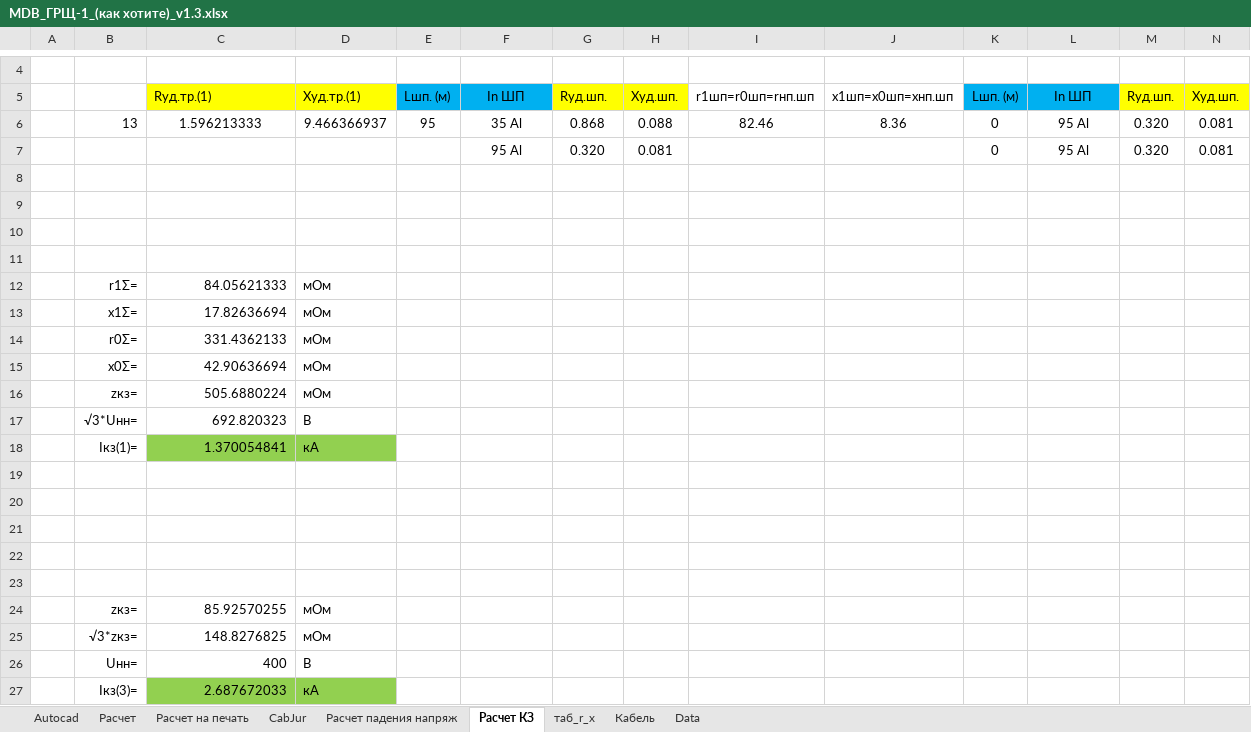
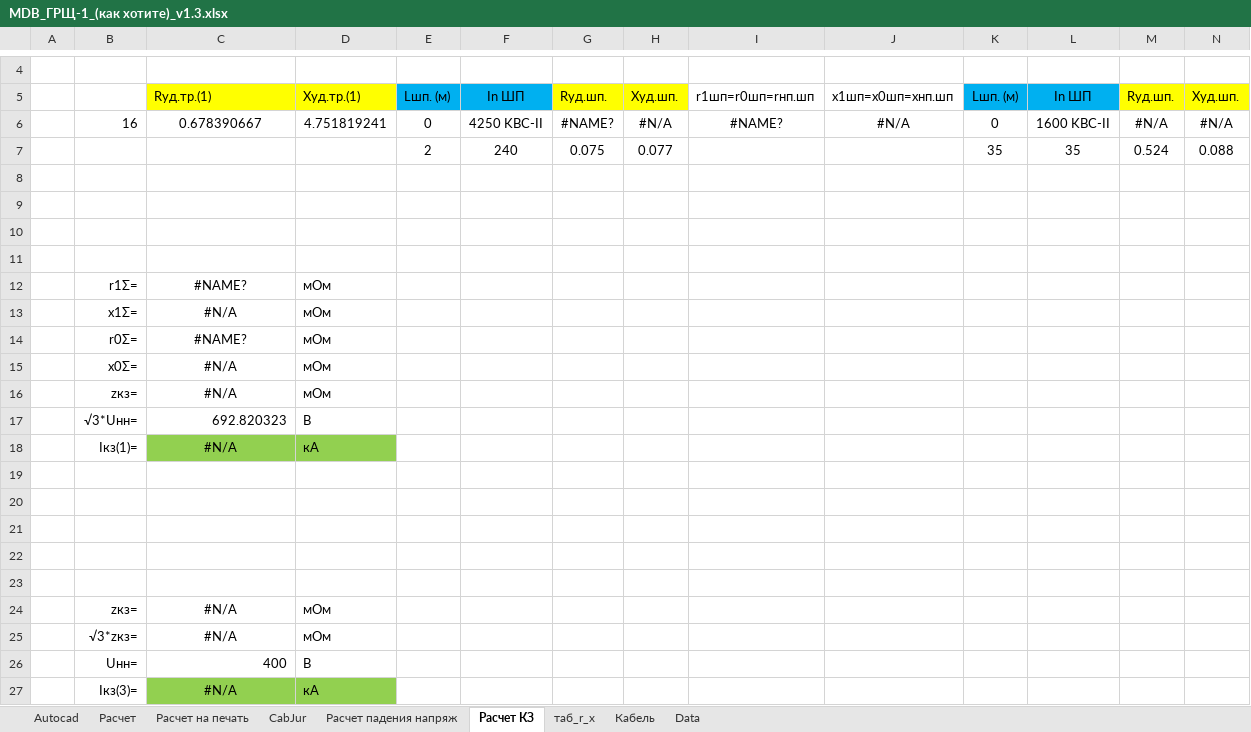
Before and after one commit to Derie1/ExcelCalcSync, an Excel workbook: Calc/MDB_ГРЩ-1_(как хотите)_v1.3.xlsx, sheet Расчет КЗ, drawn as a sheet; only a part is shown, gaps mark what is left out; values as stored, in another font and other column widths than the file's, no borders; charts and pictures not drawn; removed rows and columns are numbered as before the commit, all else as after; rows hold the shown columns only; the diff names each change by its address in the sheet, - before the commit and + after, or states it on an @@ line.

```diff
--- a/Calc/MDB_ГРЩ-1_(как хотите)_v1.3.xlsx (sheet Расчет КЗ)
+++ b/Calc/MDB_ГРЩ-1_(как хотите)_v1.3.xlsx (sheet Расчет КЗ)
-row 6:  | 13 | 1.596213333 | 9.466366937 | 95 | 35 Al | 0.868 | 0.088 | 82.46 | 8.36 | 0 | 95 Al | 0.320 | 0.081
-row 7:  |  |  |  |  | 95 Al | 0.320 | 0.081 |  |  | 0 | 95 Al | 0.320 | 0.081
+row 6:  | 16 | 0.678390667 | 4.751819241 | 0 | 4250 KBC-II | #NAME? | #N/A | #NAME? | #N/A | 0 | 1600 KBC-II | #N/A | #N/A
+row 7:  |  |  |  | 2 | 240 | 0.075 | 0.077 |  |  | 35 | 35 | 0.524 | 0.088
-C12: 84.05621333
+C12: #NAME?
-C12:C16 alignment: right
+C12:C16 alignment: center
-C13: 17.82636694
+C13: #N/A
-C14: 331.4362133
+C14: #NAME?
-C15: 42.90636694
+C15: #N/A
-C16: 505.6880224
+C16: #N/A
-C18: 1.370054841
+C18: #N/A
-C18 alignment: right
+C18 alignment: center
-C24: 85.92570255
+C24: #N/A
-C24:C25 alignment: right
+C24:C25 alignment: center
-C25: 148.8276825
+C25: #N/A
-C27: 2.687672033
+C27: #N/A
-C27 alignment: right
+C27 alignment: center
```
Also changed, not shown: sheet Расчет, Calc/DB_ЩАО-1_(как хотите)_v1.3.xlsx, Calc/DB_ЩО-1_(как хотите)_v1.3.xlsx, 6 other files.
